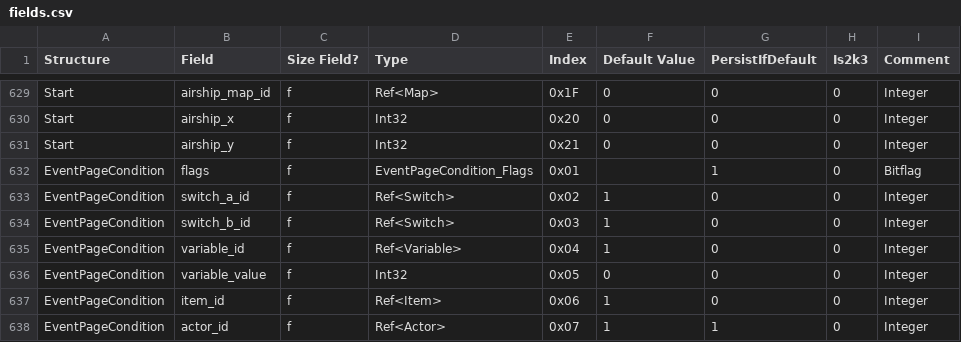
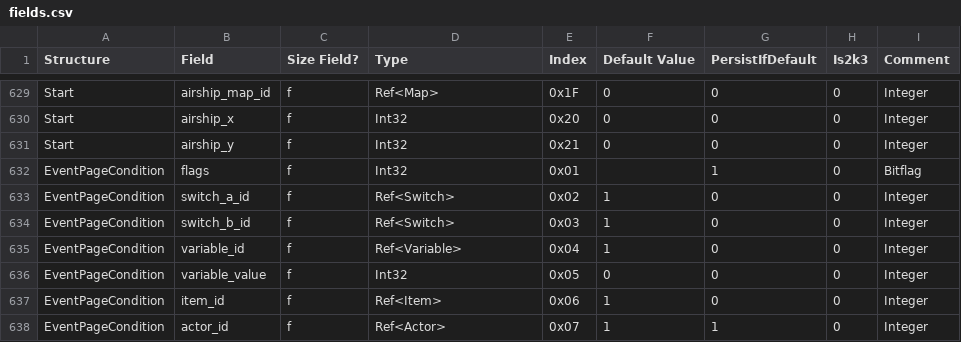
Before and after one commit to BruJu/lcf.js, a CSV file: resource/fields.csv, drawn as a sheet; only a part is shown, gaps mark what is left out.

```diff
--- a/resource/fields.csv
+++ b/resource/fields.csv
@@ -631,3 +631,3 @@ Start,airship_x,f,Int32,0x20,0,0,0,Integer
 Start,airship_y,f,Int32,0x21,0,0,0,Integer
-EventPageCondition,flags,f,EventPageCondition_Flags,0x01,,1,0,Bitflag
+EventPageCondition,flags,f,Int32,0x01,,1,0,Bitflag
 EventPageCondition,switch_a_id,f,Ref<Switch>,0x02,1,0,0,Integer
```
Also changed, not shown: 4 other files.
